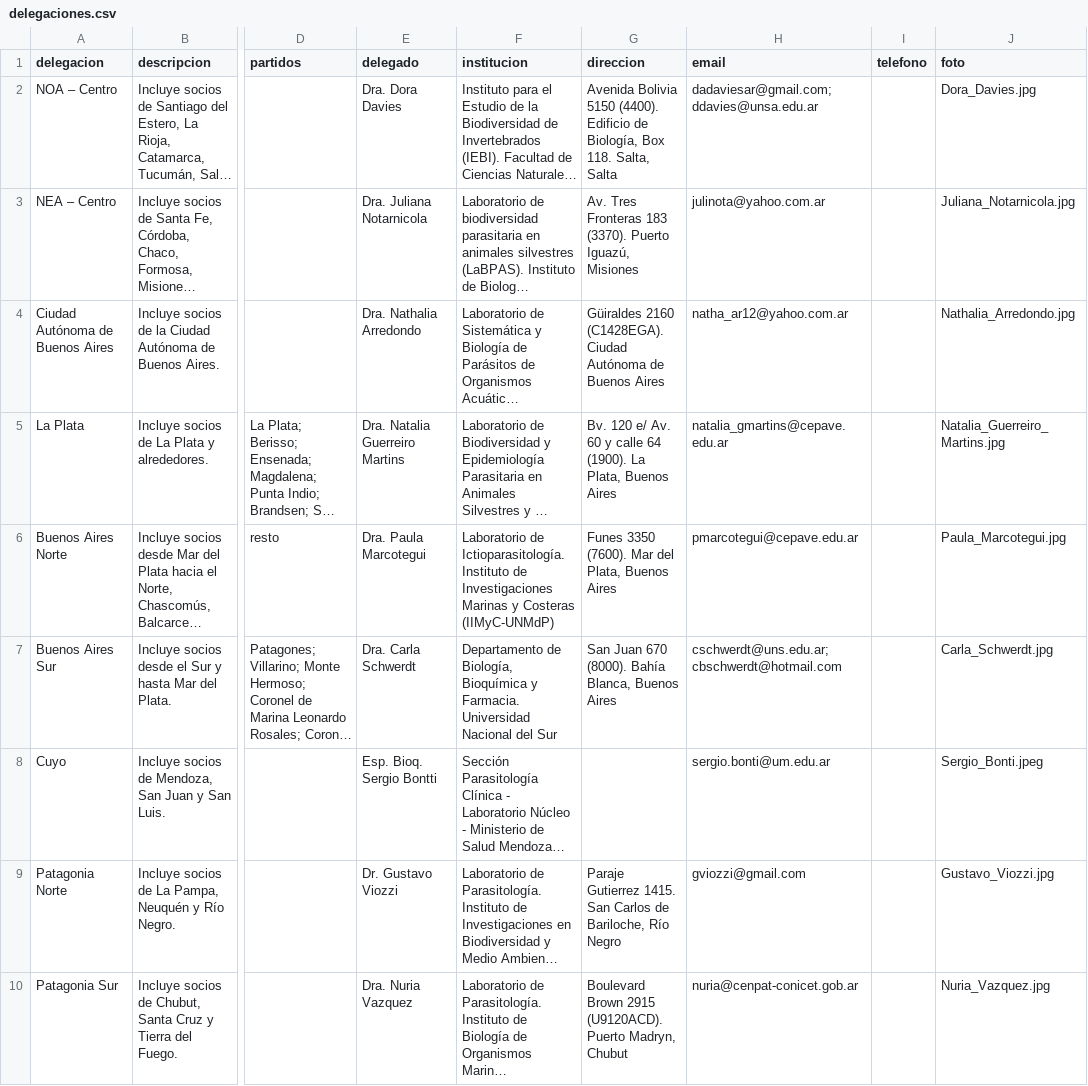
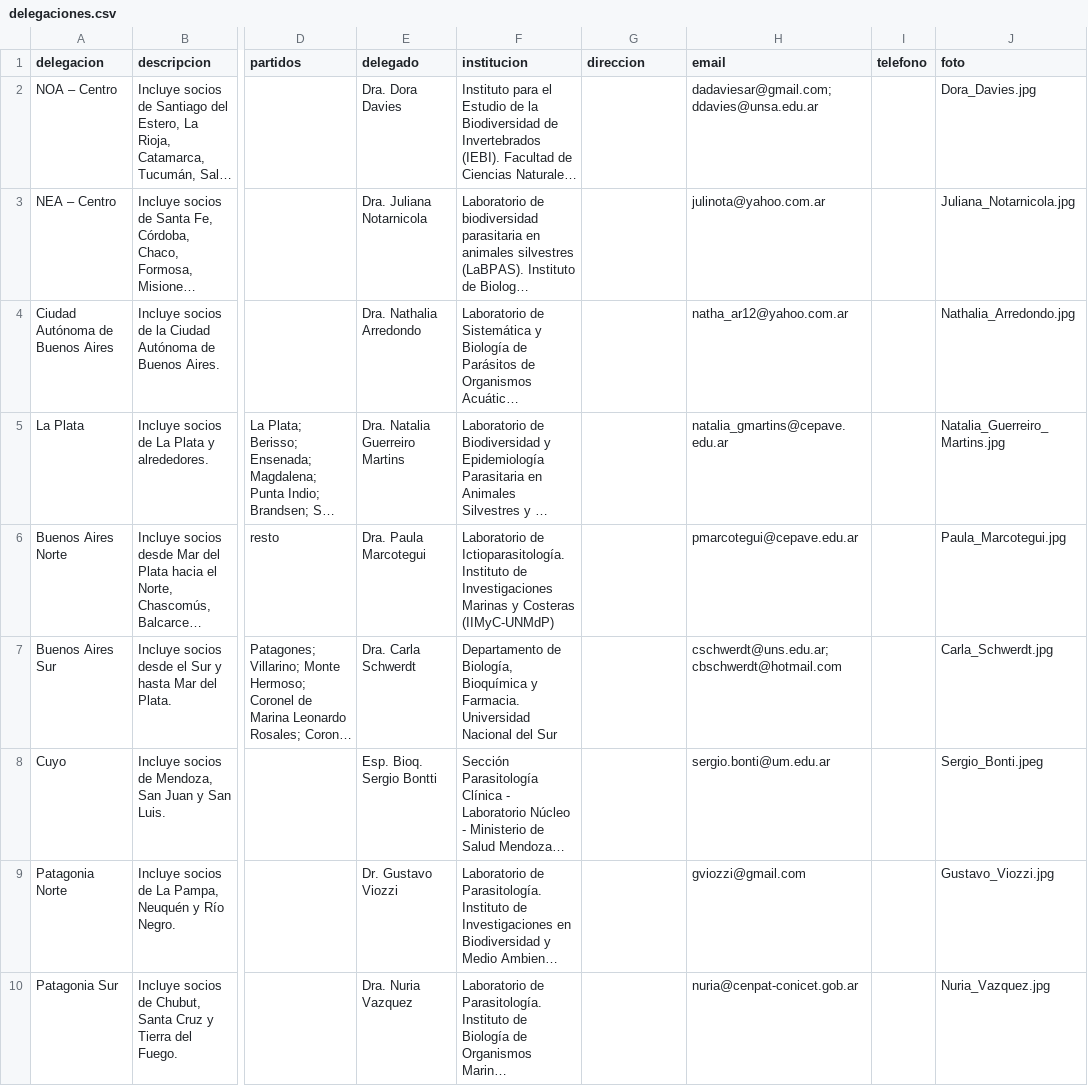
Before and after one commit to apaargentina/apaargentina.github.io, a CSV file: _data/delegaciones.csv, drawn as a sheet; only a part is shown, gaps mark what is left out; long unchanged cells end in …; the diff names each change by its address in the sheet, - before the commit and + after, or states it on an @@ line.

Commit message:
Update delegaciones.csv

```diff
--- a/_data/delegaciones.csv
+++ b/_data/delegaciones.csv
-G2 (direccion): Avenida Bolivia 5150 (4400). Edificio de Biología, Box 118. Salta, Salta
+G2 (direccion): (empty)
-G3 (direccion): Av. Tres Fronteras 183 (3370). Puerto Iguazú, Misiones
+G3 (direccion): (empty)
-G4 (direccion): Güiraldes 2160 (C1428EGA). Ciudad Autónoma de Buenos Aires
+G4 (direccion): (empty)
-G5 (direccion): Bv. 120 e/ Av. 60 y calle 64 (1900). La Plata, Buenos Aires
+G5 (direccion): (empty)
-G6 (direccion): Funes 3350 (7600). Mar del Plata, Buenos Aires
+G6 (direccion): (empty)
-G7 (direccion): San Juan 670 (8000). Bahía Blanca, Buenos Aires
+G7 (direccion): (empty)
-G9 (direccion): Paraje Gutierrez 1415. San Carlos de Bariloche, Río Negro
+G9 (direccion): (empty)
-G10 (direccion): Boulevard Brown 2915 (U9120ACD). Puerto Madryn, Chubut
+G10 (direccion): (empty)
```
